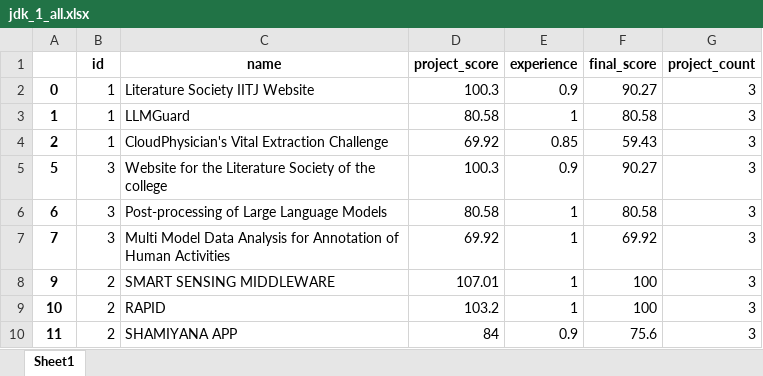
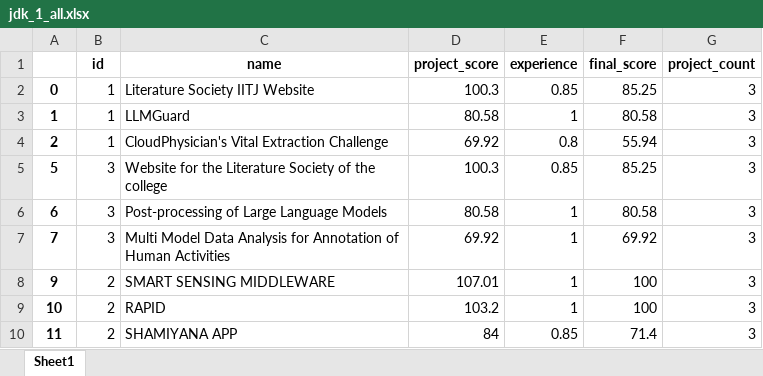
Before and after one commit to Shubh-Goyal-07/resume_matching, an Excel workbook: approach2_exp/results/jdk_1_all.xlsx, sheet Sheet1, drawn as a sheet; values as stored, in another font and other column widths than the file's, no borders; the diff names each change by its address in the sheet, - before the commit and + after, or states it on an @@ line.

```diff
--- a/approach2_exp/results/jdk_1_all.xlsx (sheet Sheet1)
+++ b/approach2_exp/results/jdk_1_all.xlsx (sheet Sheet1)
-E2 (experience): 0.9
+E2 (experience): 0.85
-F2 (final_score): 90.27
+F2 (final_score): 85.25
-E4 (experience): 0.85
+E4 (experience): 0.8
-F4 (final_score): 59.43
+F4 (final_score): 55.94
-E5 (experience): 0.9
+E5 (experience): 0.85
-F5 (final_score): 90.27
+F5 (final_score): 85.25
-E10 (experience): 0.9
+E10 (experience): 0.85
-F10 (final_score): 75.6
+F10 (final_score): 71.4
```
Also changed, not shown: approach2_exp/results/jdk_1.xlsx, approach2_exp/results/jdk_2.xlsx, 19 other files.
